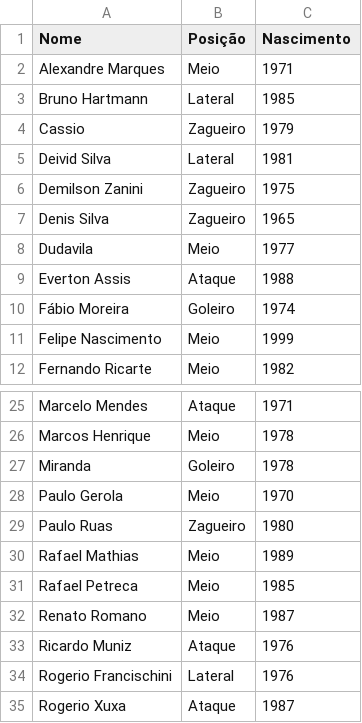
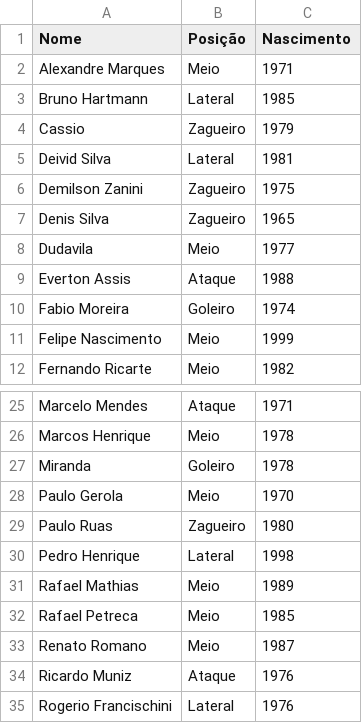
Before and after one commit to bbcozinhagourmet/escala_futebol_forms, a CSV file: jogadores.csv, drawn as a sheet; only a part is shown, gaps mark what is left out; the shorter side is filled out with more unchanged rows.

Commit message:
Update jogadores.csv

```diff
--- a/jogadores.csv
+++ b/jogadores.csv
@@ -9,3 +9,3 @@ Dudavila,Meio,1977
 Everton Assis,Ataque,1988
-Fábio Moreira,Goleiro,1974
+Fabio Moreira,Goleiro,1974
 Felipe Nascimento,Meio,1999
@@ -29,2 +29,3 @@ Paulo Gerola,Meio,1970
 Paulo Ruas,Zagueiro,1980
+Pedro Henrique,Lateral,1998
 Rafael Mathias,Meio,1989
```
